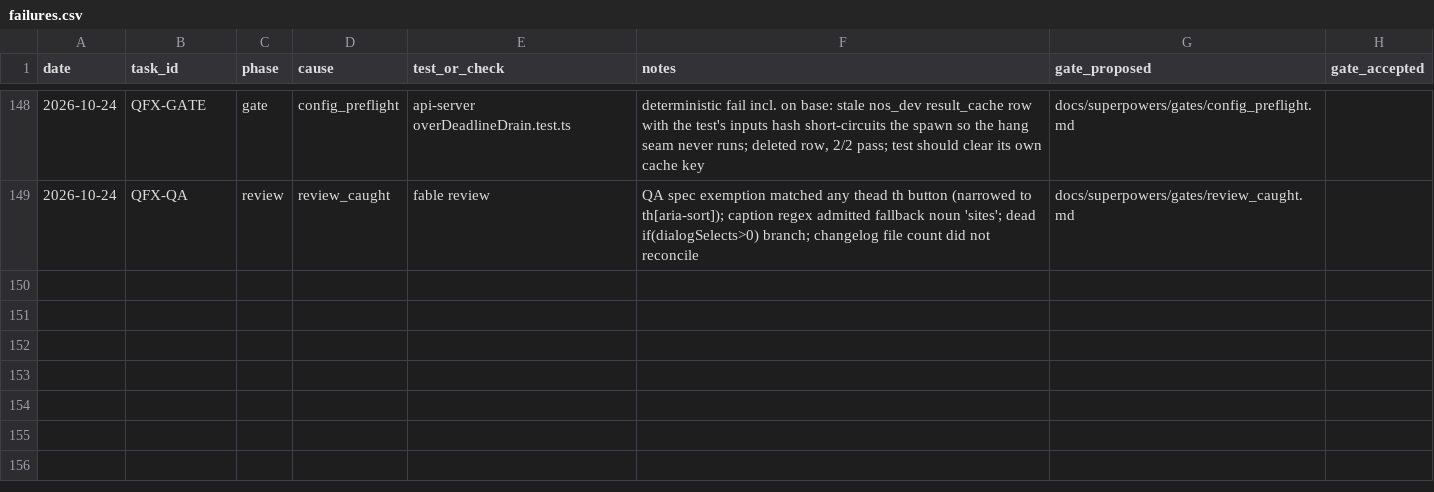
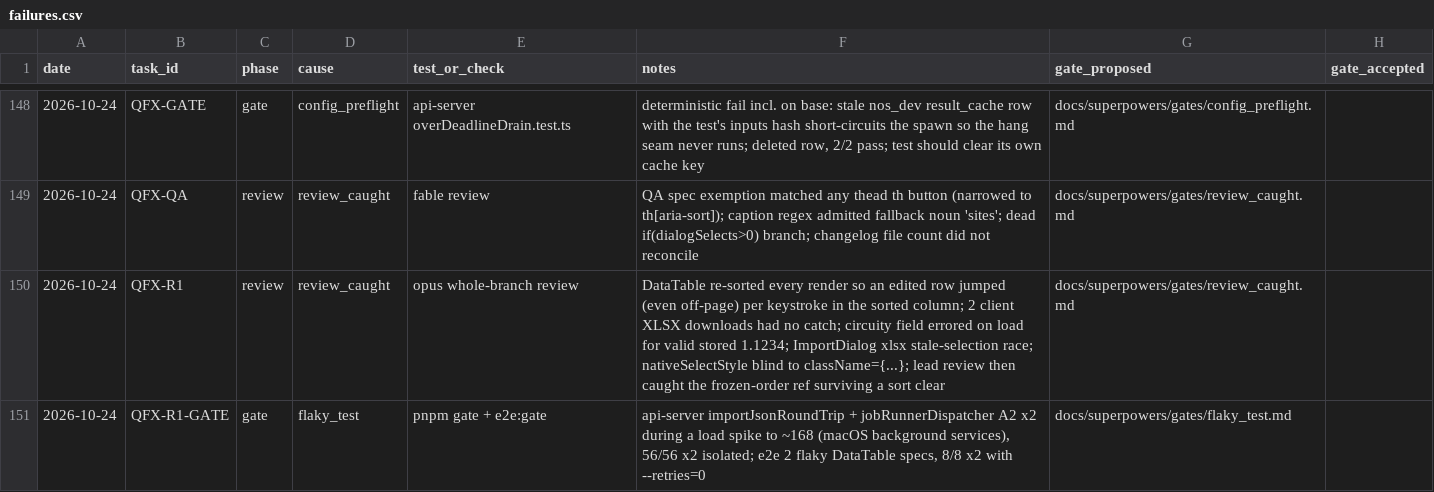
Before and after one commit to ShubhamKr07/network-optimization-studio, a CSV file: docs/superpowers/metrics/failures.csv, drawn as a sheet; only a part is shown, gaps mark what is left out.

```diff
--- a/docs/superpowers/metrics/failures.csv
+++ b/docs/superpowers/metrics/failures.csv
@@ -149 +149,3 @@ date,task_id,phase,cause,test_or_check,notes,gate_proposed,gate_accepted
 2026-10-24,QFX-QA,review,review_caught,fable review,"QA spec exemption matched any thead th button (narrowed to th[aria-sort]); caption regex admitted fallback noun 'sites'; dead if(dialogSelects>0) branch; changelog file count did not reconcile",docs/superpowers/gates/review_caught.md,
+2026-10-24,QFX-R1,review,review_caught,opus whole-branch review,"DataTable re-sorted every render so an edited row jumped (even off-page) per keystroke in the sorted column; 2 client XLSX downloads had no catch; circuity field errored on load for valid stored 1.1234; ImportDialog xlsx stale-selection race; nativeSelectStyle blind to className={...}; lead review then caught the frozen-order ref surviving a sort clear",docs/superpowers/gates/review_caught.md,
+2026-10-24,QFX-R1-GATE,gate,flaky_test,pnpm gate + e2e:gate,"api-server importJsonRoundTrip + jobRunnerDispatcher A2 x2 during a load spike to ~168 (macOS background services), 56/56 x2 isolated; e2e 2 flaky DataTable specs, 8/8 x2 with --retries=0",docs/superpowers/gates/flaky_test.md,
```
